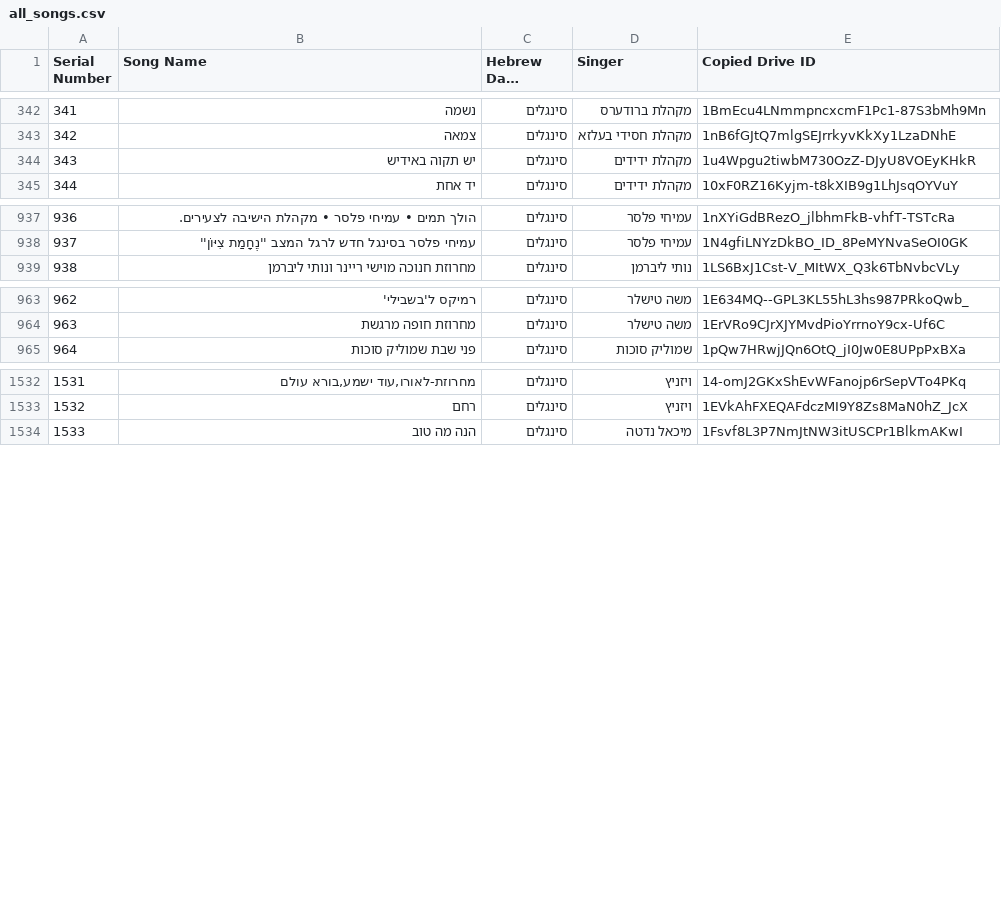
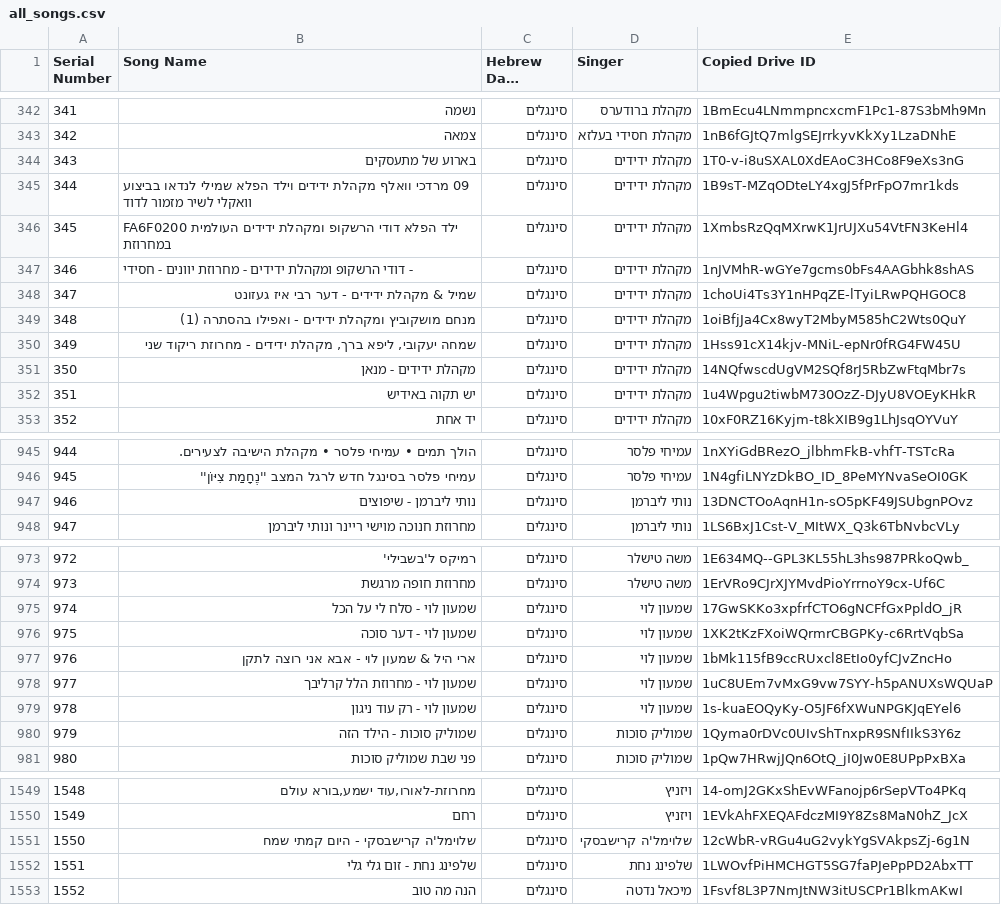
Before and after one commit to NHLOCAL/shir-bot, a CSV file: drive_data/all_songs.csv, drawn as a sheet; only a part is shown, gaps mark what is left out; long unchanged cells end in …; addresses are those after the commit; the diff covers the shown part only; the diff names each change by its address in the sheet, - before the commit and + after, or states it on an @@ line.

```diff
--- a/drive_data/all_songs.csv
+++ b/drive_data/all_songs.csv
+row 344: 343 | בארוע של מתעסקים | סינגלים | מקהלת ידידים | 1T0-v-i8uSXAL0XdEAoC3HCo8F9eXs3nG
+row 345: 344 | 09 מרדכי וואלף מקהלת ידידים וילד הפלא שמילי לנדאו בביצוע וואקלי לשיר מזמור לדוד | סינגלים | מקהלת ידידים | 1B9sT-MZqODteLY4xgJ5fPrFpO7mr1kds
+row 346: 345 | FA6F0200 ילד הפלא דודי הרשקופ ומקהלת ידידים העולמית במחרוזת | סינגלים | מקהלת ידידים | 1XmbsRzQqMXrwK1JrUJXu54VtFN3KeHl4
+row 347: 346 | - דודי הרשקופ ומקהלת ידידים - מחרוזת יוונים - חסידי | סינגלים | מקהלת ידידים | 1nJVMhR-wGYe7gcms0bFs4AAGbhk8shAS
+row 348: 347 | שמיל & מקהלת ידידים - דער רבי איז געזונט | סינגלים | מקהלת ידידים | 1choUi4Ts3Y1nHPqZE-lTyiLRwPQHGOC8
+row 349: 348 | מנחם מושקוביץ ומקהלת ידידים - ואפילו בהסתרה (1) | סינגלים | מקהלת ידידים | 1oiBfjJa4Cx8wyT2MbyM585hC2Wts0QuY
+row 350: 349 | שמחה יעקובי, ליפא ברך, מקהלת ידידים - מחרוזת ריקוד שני | סינגלים | מקהלת ידידים | 1Hss91cX14kjv-MNiL-epNr0fRG4FW45U
+row 351: 350 | מקהלת ידידים - מנאן | סינגלים | מקהלת ידידים | 14NQfwscdUgVM2SQf8rJ5RbZwFtqMbr7s
@@ column A (Serial Number) renumbered from row 352 down @@
+row 947: 946 | נותי ליברמן - שיפוצים | סינגלים | נותי ליברמן | 13DNCTOoAqnH1n-sO5pKF49JSUbgnPOvz
+row 975: 974 | שמעון לוי - סלח לי על הכל | סינגלים | שמעון לוי | 17GwSKKo3xpfrfCTO6gNCFfGxPpldO_jR
+row 976: 975 | שמעון לוי - דער סוכה | סינגלים | שמעון לוי | 1XK2tKzFXoiWQrmrCBGPKy-c6RrtVqbSa
+row 977: 976 | ארי היל & שמעון לוי - אבא אני רוצה לתקן | סינגלים | שמעון לוי | 1bMk115fB9ccRUxcl8EtIo0yfCJvZncHo
+row 978: 977 | שמעון לוי - מחרוזת הלל קרליבך | סינגלים | שמעון לוי | 1uC8UEm7vMxG9vw7SYY-h5pANUXsWQUaP
+row 979: 978 | שמעון לוי - רק עוד ניגון | סינגלים | שמעון לוי | 1s-kuaEOQyKy-O5JF6fXWuNPGKJqEYel6
+row 980: 979 | שמוליק סוכות - הילד הזה | סינגלים | שמוליק סוכות | 1Qyma0rDVc0UIvShTnxpR9SNfIIkS3Y6z
+row 1551: 1550 | שלוימל'ה קרישבסקי - היום קמתי שמח | סינגלים | שלוימל'ה קרישבסקי | 12cWbR-vRGu4uG2vykYgSVAkpsZj-6g1N
+row 1552: 1551 | שלפינג נחת - זום גלי גלי | סינגלים | שלפינג נחת | 1LWOvfPiHMCHGT5SG7faPJePpPD2AbxTT
```
Also changed, not shown: 5 added rows elsewhere in this file, 1 other file.
